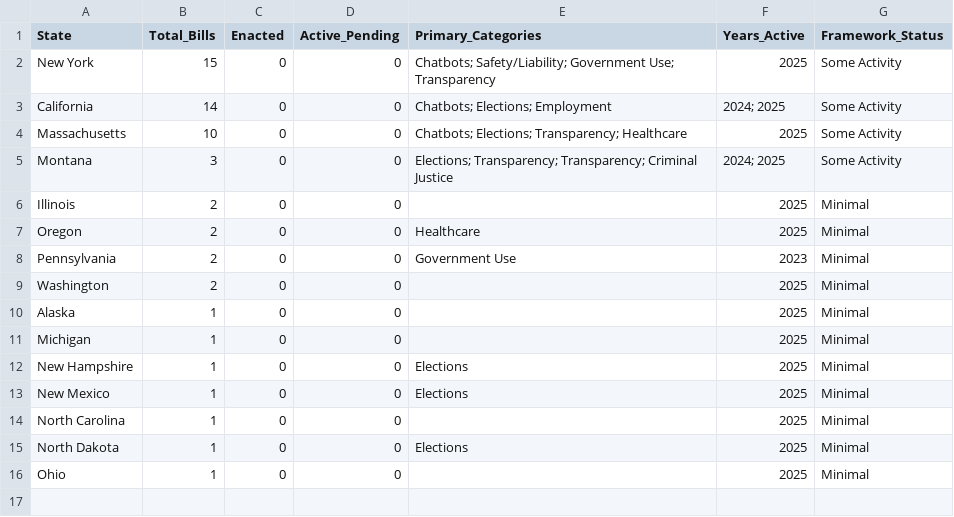
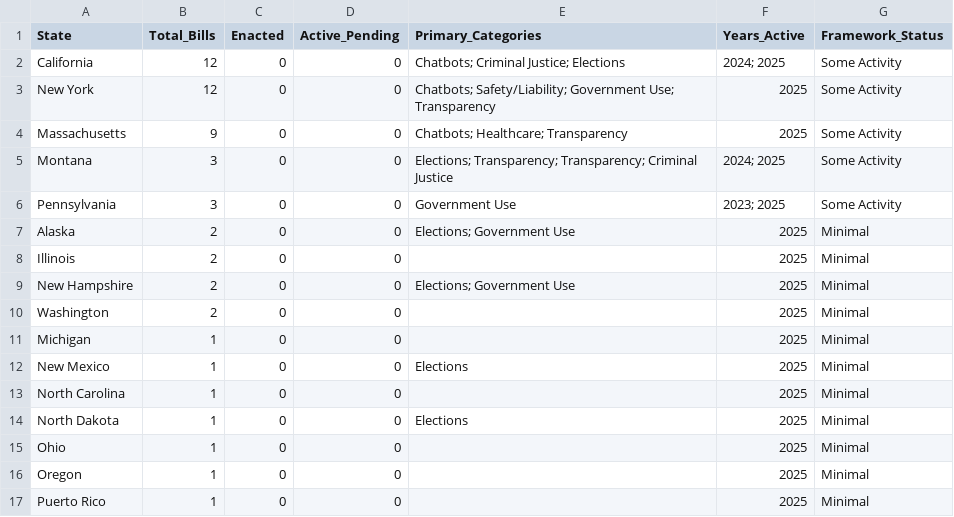
Before and after one commit to nikzei/state-ai-legislation-tracker, a CSV file: data/ai_legislation_summary.csv, drawn as a sheet.

```diff
--- a/data/ai_legislation_summary.csv
+++ b/data/ai_legislation_summary.csv
@@ -1,13 +1,12 @@
 State,Total_Bills,Enacted,Active_Pending,Primary_Categories,Years_Active,Framework_Status
-New York,15,0,0,Chatbots; Safety/Liability; Government Use; Transparency,2025,Some Activity
-California,14,0,0,Chatbots; Elections; Employment,2024; 2025,Some Activity
-Massachusetts,10,0,0,Chatbots; Elections; Transparency; Healthcare,2025,Some Activity
+California,12,0,0,Chatbots; Criminal Justice; Elections,2024; 2025,Some Activity
+New York,12,0,0,Chatbots; Safety/Liability; Government Use; Transparency,2025,Some Activity
+Massachusetts,9,0,0,Chatbots; Healthcare; Transparency,2025,Some Activity
 Montana,3,0,0,Elections; Transparency; Transparency; Criminal Justice,2024; 2025,Some Activity
+Pennsylvania,3,0,0,Government Use,2023; 2025,Some Activity
+Alaska,2,0,0,Elections; Government Use,2025,Minimal
 Illinois,2,0,0,,2025,Minimal
-Oregon,2,0,0,Healthcare,2025,Minimal
-Pennsylvania,2,0,0,Government Use,2023,Minimal
+New Hampshire,2,0,0,Elections; Government Use,2025,Minimal
 Washington,2,0,0,,2025,Minimal
-Alaska,1,0,0,,2025,Minimal
 Michigan,1,0,0,,2025,Minimal
-New Hampshire,1,0,0,Elections,2025,Minimal
 New Mexico,1,0,0,Elections,2025,Minimal
@@ -16 +15,3 @@ North Dakota,1,0,0,Elections,2025,Minimal
 Ohio,1,0,0,,2025,Minimal
+Oregon,1,0,0,,2025,Minimal
+Puerto Rico,1,0,0,,2025,Minimal
```
Also changed, not shown: data/ai_legislation_bills.csv.
